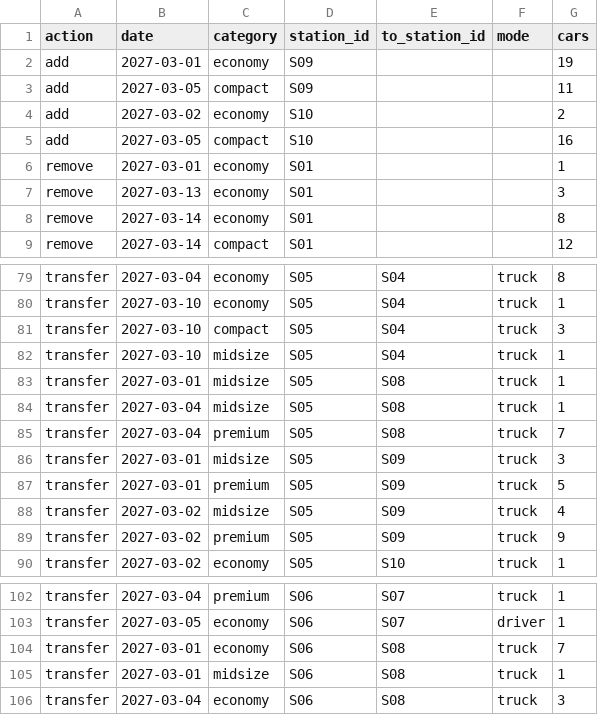
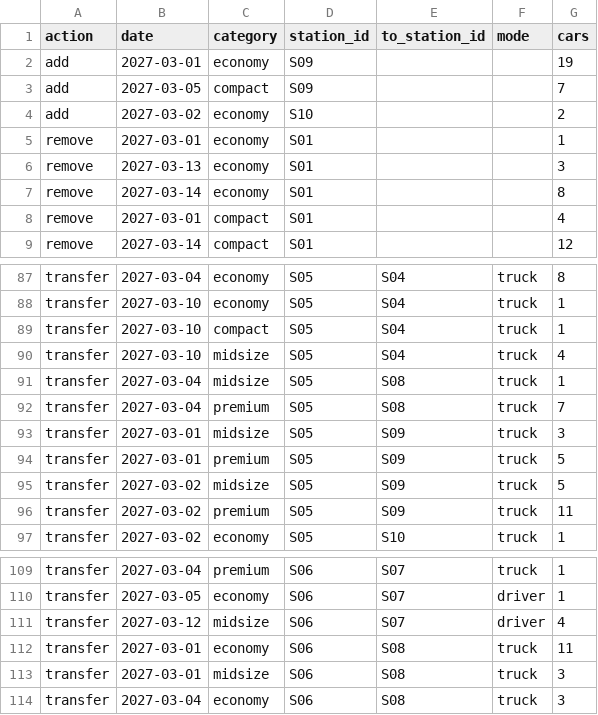
Before and after one commit to HossamSanad/sixt-hackathon-2026, a CSV file: Project_4/solution/best_plan.csv, drawn as a sheet; only a part is shown, gaps mark what is left out; the diff covers the shown part only.

```diff
--- a/Project_4/solution/best_plan.csv
+++ b/Project_4/solution/best_plan.csv
@@ -2,5 +2,4 @@ action,date,category,station_id,to_station_id,mode,cars
 add,2027-03-01,economy,S09,,,19
-add,2027-03-05,compact,S09,,,11
+add,2027-03-05,compact,S09,,,7
 add,2027-03-02,economy,S10,,,2
-add,2027-03-05,compact,S10,,,16
 remove,2027-03-01,economy,S01,,,1
@@ -8,2 +7,3 @@ remove,2027-03-13,economy,S01,,,3
 remove,2027-03-14,economy,S01,,,8
+remove,2027-03-01,compact,S01,,,4
 remove,2027-03-14,compact,S01,,,12
@@ -80,5 +88,4 @@ transfer,2027-03-04,economy,S05,S04,truck,8
 transfer,2027-03-10,economy,S05,S04,truck,1
-transfer,2027-03-10,compact,S05,S04,truck,3
-transfer,2027-03-10,midsize,S05,S04,truck,1
-transfer,2027-03-01,midsize,S05,S08,truck,1
+transfer,2027-03-10,compact,S05,S04,truck,1
+transfer,2027-03-10,midsize,S05,S04,truck,4
 transfer,2027-03-04,midsize,S05,S08,truck,1
@@ -87,4 +94,4 @@ transfer,2027-03-01,midsize,S05,S09,truck,3
 transfer,2027-03-01,premium,S05,S09,truck,5
-transfer,2027-03-02,midsize,S05,S09,truck,4
-transfer,2027-03-02,premium,S05,S09,truck,9
+transfer,2027-03-02,midsize,S05,S09,truck,5
+transfer,2027-03-02,premium,S05,S09,truck,11
 transfer,2027-03-02,economy,S05,S10,truck,1
@@ -103,4 +110,5 @@ transfer,2027-03-04,premium,S06,S07,truck,1
 transfer,2027-03-05,economy,S06,S07,driver,1
-transfer,2027-03-01,economy,S06,S08,truck,7
-transfer,2027-03-01,midsize,S06,S08,truck,1
+transfer,2027-03-12,midsize,S06,S07,driver,4
+transfer,2027-03-01,economy,S06,S08,truck,11
+transfer,2027-03-01,midsize,S06,S08,truck,3
 transfer,2027-03-04,economy,S06,S08,truck,3
```
Also changed, not shown: 10 added rows, 2 removed rows and 7 edited cells elsewhere in this file, 20 other files.
